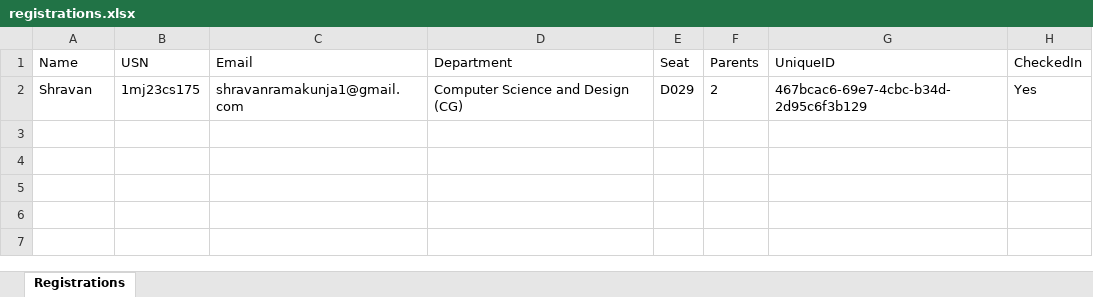
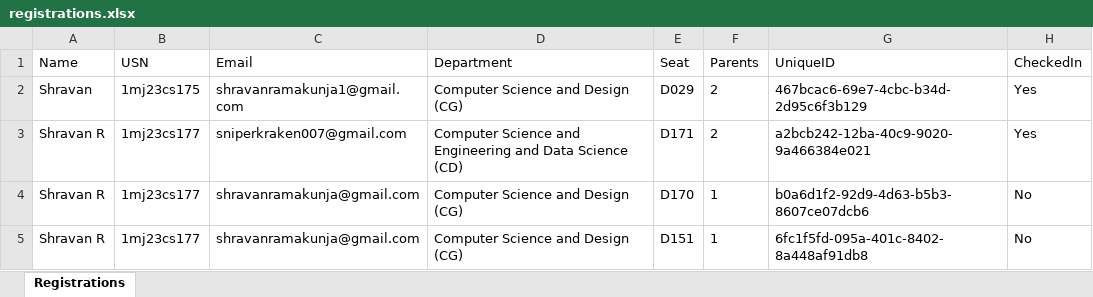
Before and after one commit to shravanramakunja/EventEase, an Excel workbook: data/registrations.xlsx, sheet Registrations, drawn as a sheet; values as stored, in another font and other column widths than the file's, no borders; the diff names each change by its address in the sheet, - before the commit and + after, or states it on an @@ line.

```diff
--- a/data/registrations.xlsx (sheet Registrations)
+++ b/data/registrations.xlsx (sheet Registrations)
+row 3: Shravan R | 1mj23cs177 | sniperkraken007@gmail.com | Computer Science and Engineering and Data Science (CD) | D171 | 2 | a2bcb242-12ba-40c9-9020-9a466384e021 | Yes
+row 4: Shravan R | 1mj23cs177 | shravanramakunja@gmail.com | Computer Science and Design (CG) | D170 | 1 | b0a6d1f2-92d9-4d63-b5b3-8607ce07dcb6 | No
+row 5: Shravan R | 1mj23cs177 | shravanramakunja@gmail.com | Computer Science and Design (CG) | D151 | 1 | 6fc1f5fd-095a-401c-8402-8a448af91db8 | No
```
Also changed, not shown: 5 other files.
